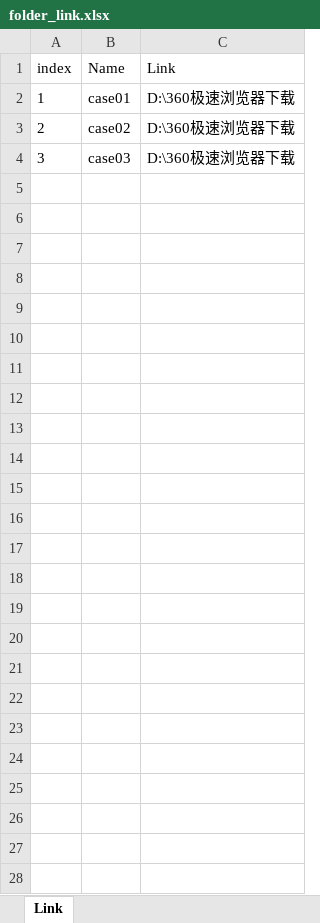
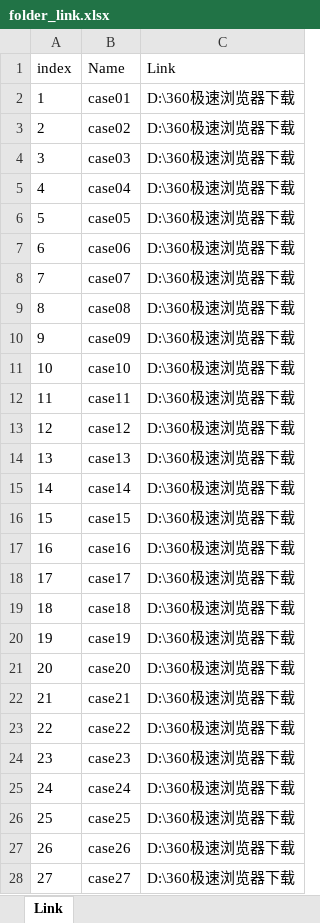
Before and after one commit to uzixxx/pythoncode, an Excel workbook: folderhelper/folder_link.xlsx, sheet Link, drawn as a sheet; values as stored, in another font and other column widths than the file's, no borders; the diff names each change by its address in the sheet, - before the commit and + after, or states it on an @@ line.

```diff
--- a/folderhelper/folder_link.xlsx (sheet Link)
+++ b/folderhelper/folder_link.xlsx (sheet Link)
+row 5: 4 | case04 | D:\360极速浏览器下载
+row 6: 5 | case05 | D:\360极速浏览器下载
+row 7: 6 | case06 | D:\360极速浏览器下载
+row 8: 7 | case07 | D:\360极速浏览器下载
+row 9: 8 | case08 | D:\360极速浏览器下载
+row 10: 9 | case09 | D:\360极速浏览器下载
+row 11: 10 | case10 | D:\360极速浏览器下载
+row 12: 11 | case11 | D:\360极速浏览器下载
+row 13: 12 | case12 | D:\360极速浏览器下载
+row 14: 13 | case13 | D:\360极速浏览器下载
+row 15: 14 | case14 | D:\360极速浏览器下载
+row 16: 15 | case15 | D:\360极速浏览器下载
+row 17: 16 | case16 | D:\360极速浏览器下载
+row 18: 17 | case17 | D:\360极速浏览器下载
+row 19: 18 | case18 | D:\360极速浏览器下载
+row 20: 19 | case19 | D:\360极速浏览器下载
+row 21: 20 | case20 | D:\360极速浏览器下载
+row 22: 21 | case21 | D:\360极速浏览器下载
+row 23: 22 | case22 | D:\360极速浏览器下载
+row 24: 23 | case23 | D:\360极速浏览器下载
+row 25: 24 | case24 | D:\360极速浏览器下载
+row 26: 25 | case25 | D:\360极速浏览器下载
+row 27: 26 | case26 | D:\360极速浏览器下载
+row 28: 27 | case27 | D:\360极速浏览器下载
```
Also changed, not shown: 4 other files.
